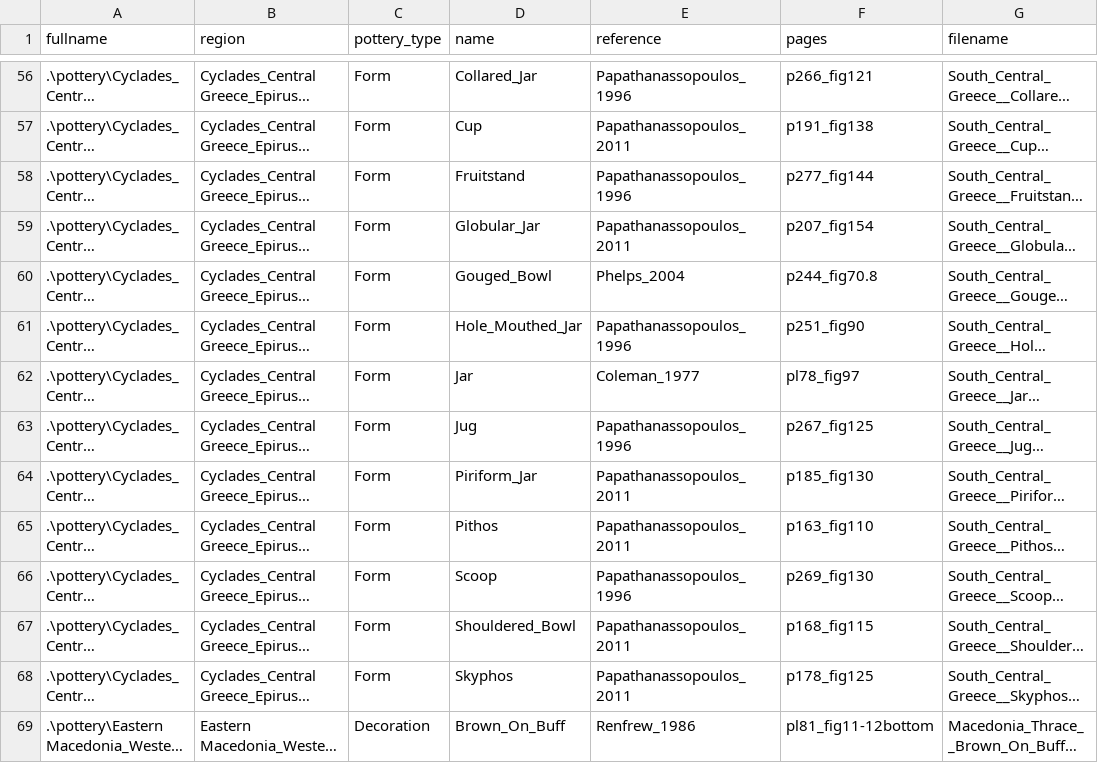
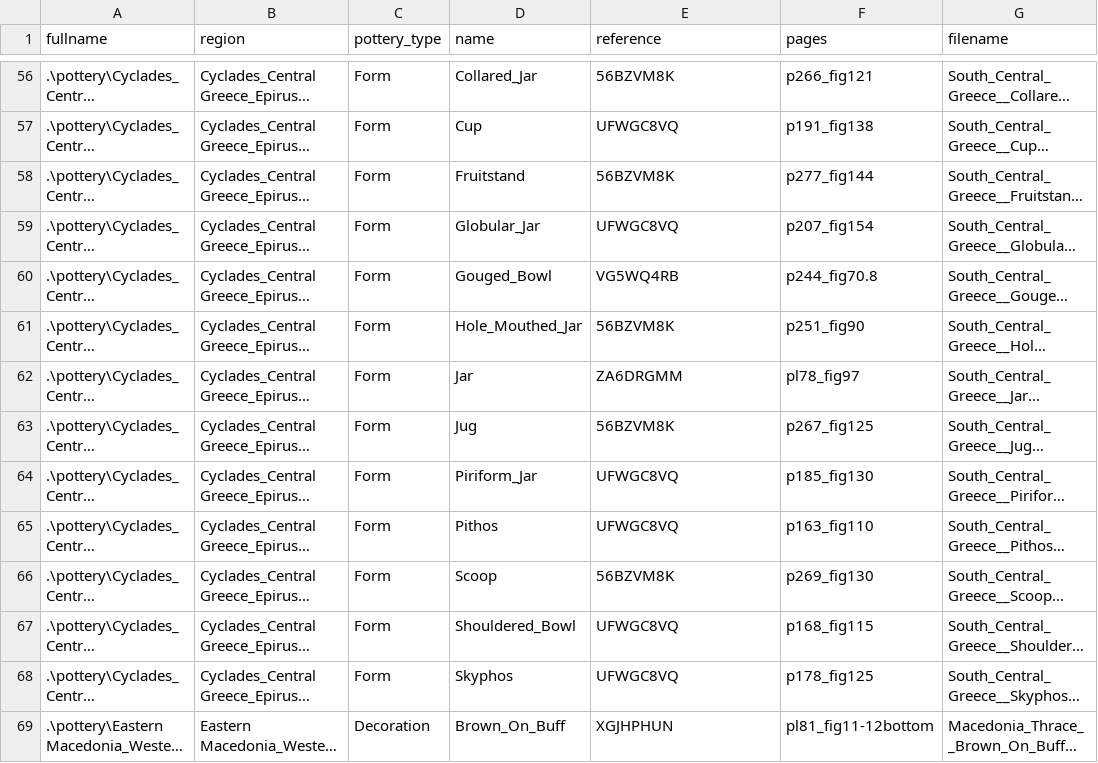
Before and after one commit to acdh-oeaw/defc-app, a CSV file: images.csv, drawn as a sheet; only a part is shown, gaps mark what is left out; long unchanged cells end in …; the diff covers the shown part only; the diff names each change by its address in the sheet, - before the commit and + after, or states it on an @@ line.

Commit message:
added link to image-gallery to base.html, updated importImages-script to add literature references as noted in (https://clarin.arz.oeaw.ac.at/redmine/issues/5494#still-ToDo)

```diff
--- a/images.csv
+++ b/images.csv
-E56 (reference): Papathanassopoulos_1996
+E56 (reference): 56BZVM8K
-E57 (reference): Papathanassopoulos_2011
+E57 (reference): UFWGC8VQ
-E58 (reference): Papathanassopoulos_1996
+E58 (reference): 56BZVM8K
-E59 (reference): Papathanassopoulos_2011
+E59 (reference): UFWGC8VQ
-E60 (reference): Phelps_2004
+E60 (reference): VG5WQ4RB
-E61 (reference): Papathanassopoulos_1996
+E61 (reference): 56BZVM8K
-E62 (reference): Coleman_1977
+E62 (reference): ZA6DRGMM
-E63 (reference): Papathanassopoulos_1996
+E63 (reference): 56BZVM8K
-E64:E65 (reference): Papathanassopoulos_2011
+E64:E65 (reference): UFWGC8VQ
-E66 (reference): Papathanassopoulos_1996
+E66 (reference): 56BZVM8K
-E67:E68 (reference): Papathanassopoulos_2011
+E67:E68 (reference): UFWGC8VQ
-E69 (reference): Renfrew_1986
+E69 (reference): XGJHPHUN
```
Also changed, not shown: 125 edited cells elsewhere in this file, 5 other files.
